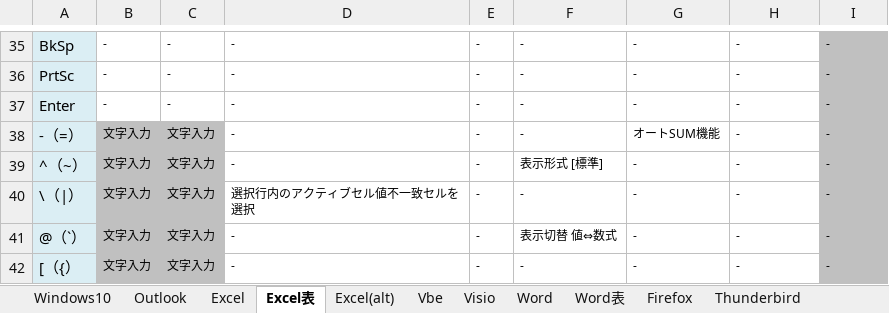
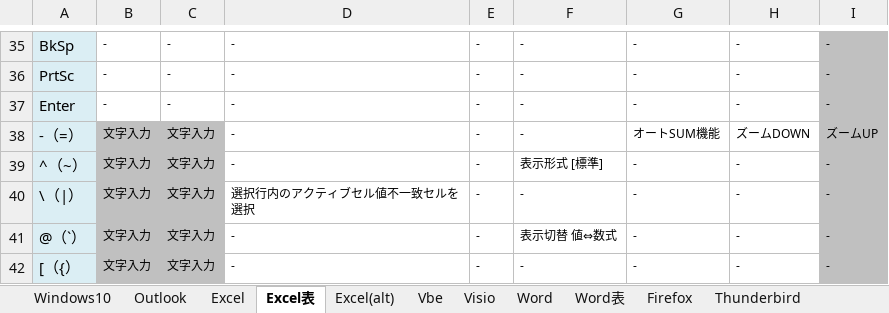
Before and after one commit to draemonash2/other, an Excel workbook: shortcut_keys.xlsx, sheet Excel表, drawn as a sheet; only a part is shown, gaps mark what is left out; values as stored, in another font and other column widths than the file's, no borders; the diff names each change by its address in the sheet, - before the commit and + after, or states it on an @@ line.

```diff
--- a/shortcut_keys.xlsx (sheet Excel表)
+++ b/shortcut_keys.xlsx (sheet Excel表)
-H38: -
+H38: ズームDOWN
-I38: -
+I38: ズームUP
```
Also changed, not shown: lang_cheet_sheet.xlsx.
